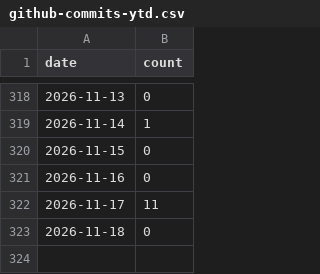
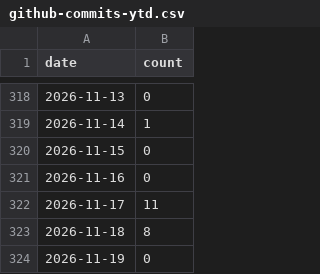
Before and after one commit to MrMarciaOng/github-contribution-chart, a CSV file: output/github-commits-ytd.csv, drawn as a sheet; only a part is shown, gaps mark what is left out.

```diff
--- a/output/github-commits-ytd.csv
+++ b/output/github-commits-ytd.csv
@@ -322,2 +322,3 @@ date,count
 2026-11-17,11
-2026-11-18,0
+2026-11-18,8
+2026-11-19,0
```
Also changed, not shown: output/github-activity.csv, output/github-contributions-ytd.csv, 17 other files.
